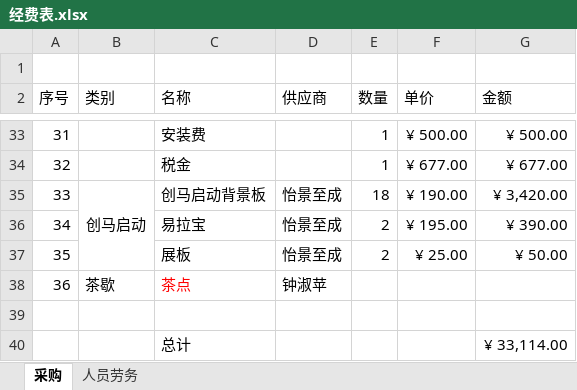
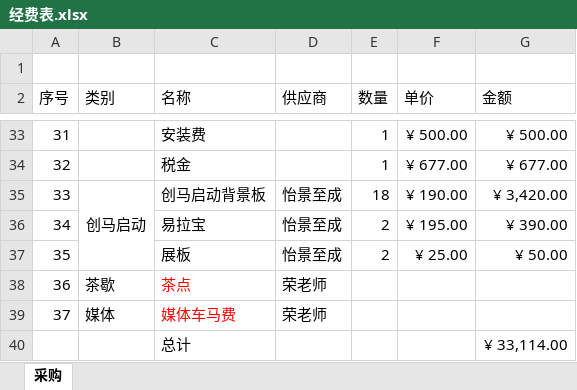
Before and after one commit to woodyme/i.center_my_workzone, an Excel workbook: 创客论坛/经费/经费表.xlsx, sheet 采购, drawn as a sheet; only a part is shown, gaps mark what is left out; values as stored, in another font and other column widths than the file's, no borders; the diff names each change by its address in the sheet, - before the commit and + after, or states it on an @@ line.

```diff
--- a/创客论坛/经费/经费表.xlsx (sheet 采购)
+++ b/创客论坛/经费/经费表.xlsx (sheet 采购)
-sheet tab: 人员劳务
-D38 (供应商): 钟淑苹
+D38 (供应商): 荣老师
-row 39: (empty)
+row 39: 37 | 媒体 | 媒体车马费 | 荣老师
```
Also changed, not shown: 创客论坛/经费/人员工作量.xlsx.
